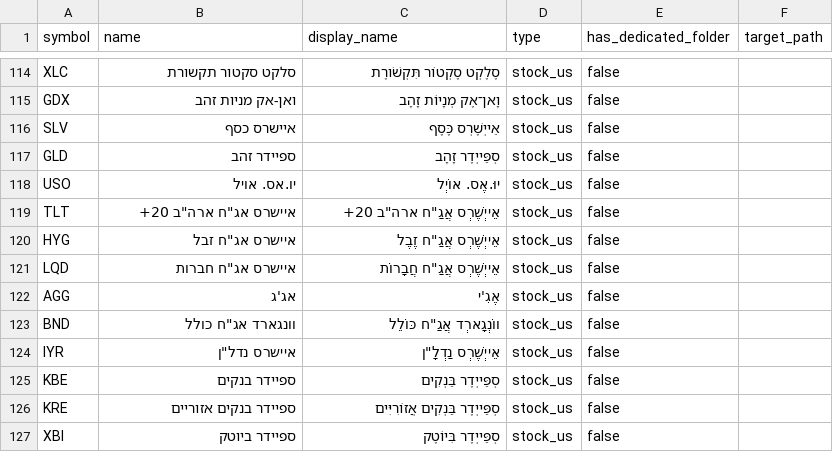
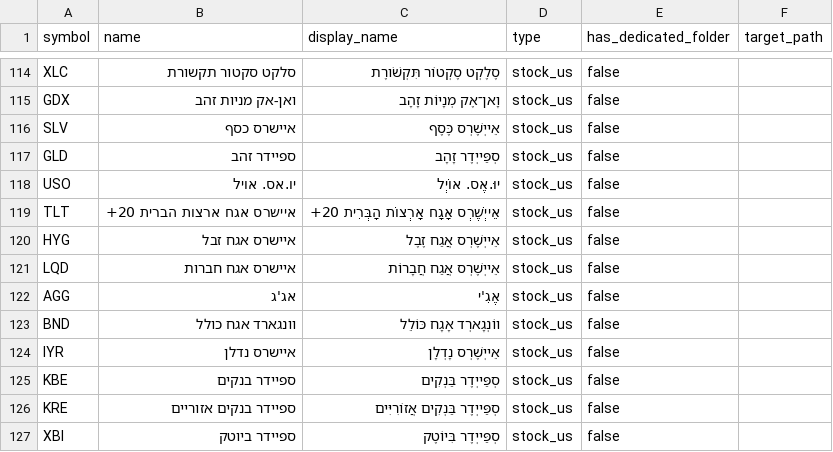
Before and after one commit to yn6733212/Voice-recognition, a CSV file: stock_data.csv, drawn as a sheet; only a part is shown, gaps mark what is left out.

Commit message:
Update stock_data.csv

```diff
--- a/stock_data.csv
+++ b/stock_data.csv
@@ -118,8 +118,8 @@ GLD,ספיידר זהב,סְפַּייְדֶר זָהָב,stock_us,false,
 USO,יו.אס. אויל,יוּ.אֶס. אוֹיְל,stock_us,false,
-TLT,איישרס אג"ח ארה"ב 20+,אֵייְשֶׁרְס אֲגַ"ח ארה"ב 20+,stock_us,false,
-HYG,איישרס אג"ח זבל,אֵייְשֶׁרְס אֲגַ"ח זֶבֶל,stock_us,false,
-LQD,איישרס אג"ח חברות,אֵייְשֶׁרְס אֲגַ"ח חֲבָרוֹת,stock_us,false,
+TLT,איישרס אגח ארצות הברית 20+,אֵייְשֶׁרְס אָגָח אָרְצוֹת הָבְּרִית 20+,stock_us,false,
+HYG,איישרס אגח זבל,אֵייְשֶׁרְס אֲגַח זֶבֶל,stock_us,false,
+LQD,איישרס אגח חברות,אֵייְשֶׁרְס אֲגַח חֲבָרוֹת,stock_us,false,
 AGG,אג'ג,אֶגִ'י,stock_us,false,
-BND,וונגארד אג"ח כולל,ווֹנְגָארְד אֲגַ"ח כּוֹלֵל,stock_us,false,
-IYR,איישרס נדל"ן,אֵייְשֶׁרְס נַדְלָ"ן,stock_us,false,
+BND,וונגארד אגח כולל,ווֹנְגָארְד אָגָח כּוֹלֵל,stock_us,false,
+IYR,איישרס נדלן,אֵייְשֶׁרְס נָדְלָן,stock_us,false,
 KBE,ספיידר בנקים,סְפַּייְדֶר בַּנְקִים,stock_us,false,
```
